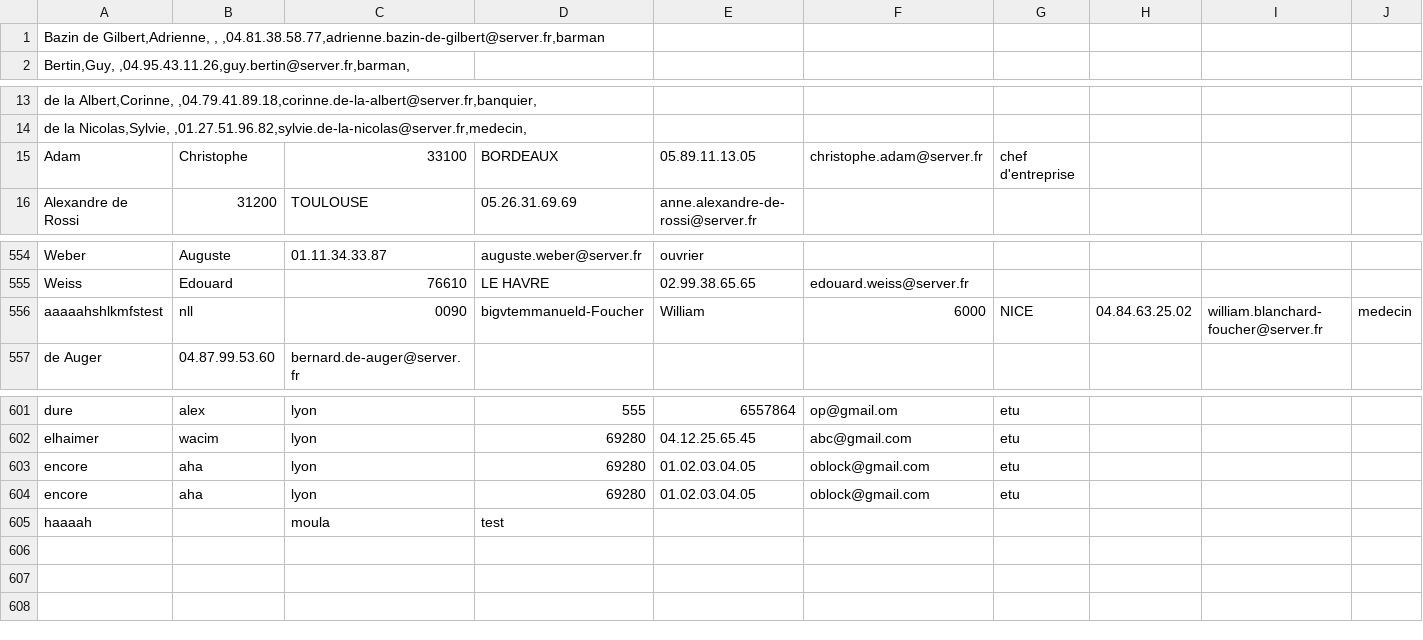
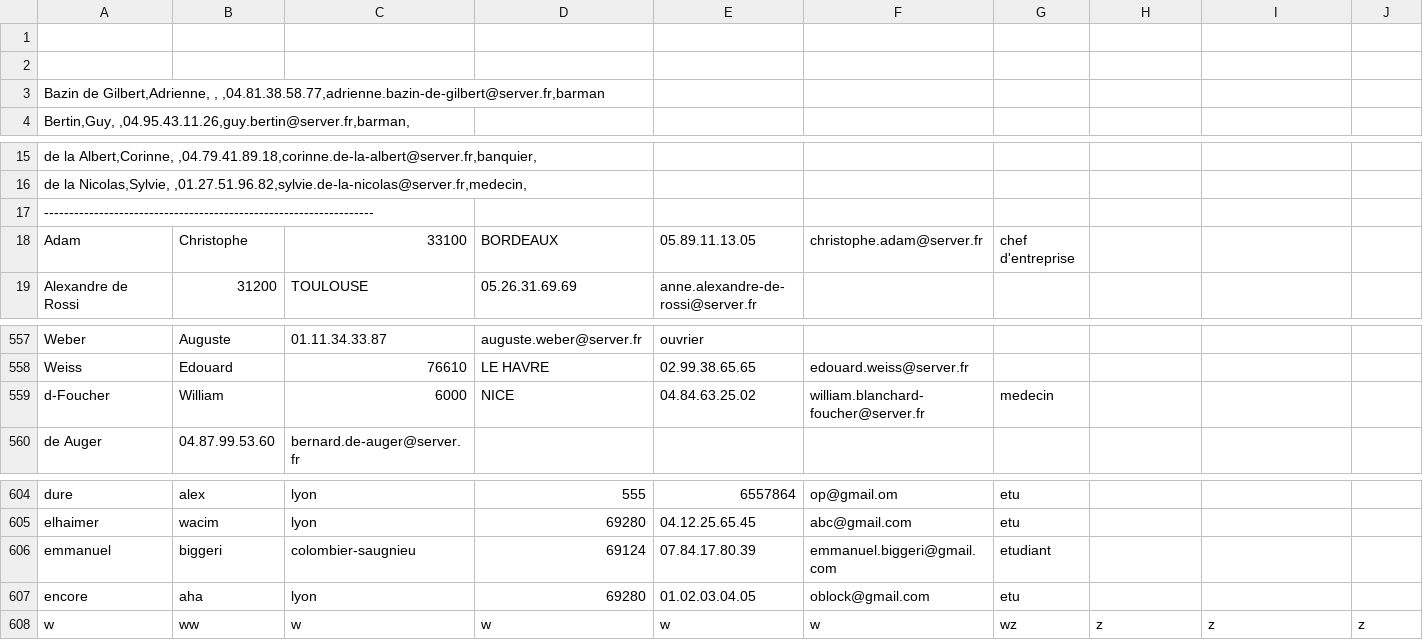
Before and after one commit to gattacode/annuaire2022, a CSV file: Projet_codeblocks/annuaire_triee.csv, drawn as a sheet; only a part is shown, gaps mark what is left out; removed rows and columns are numbered as before the commit, all else as after; rows hold the shown columns only; the diff names each change by its address in the sheet, - before the commit and + after, or states it on an @@ line.

Commit message:
ajout partie emmanuel 2eme

```diff
--- a/Projet_codeblocks/annuaire_triee.csv
+++ b/Projet_codeblocks/annuaire_triee.csv
+row 1: (empty)
+row 2: (empty)
+row 17: ------------------------------------------------------------------
-row 556: aaaaahshlkmfstest | nll | 0090 | bigvtemmanueld-Foucher | William | 6000 | NICE | 04.84.63.25.02 | william.blanchard-foucher@server.fr | medecin
+row 559: d-Foucher | William | 6000 | NICE | 04.84.63.25.02 | william.blanchard-foucher@server.fr | medecin
+row 606: emmanuel | biggeri | colombier-saugnieu | 69124 | 07.84.17.80.39 | emmanuel.biggeri@gmail.com | etudiant
-row 604: encore | aha | lyon | 69280 | 01.02.03.04.05 | oblock@gmail.com | etu
-row 605: haaaah |  | moula | test
+row 608: w | ww | w | w | w | w | wz | z | z | z
```
Also changed, not shown: Projet_codeblocks/annuaire.csv, 18 other files.
